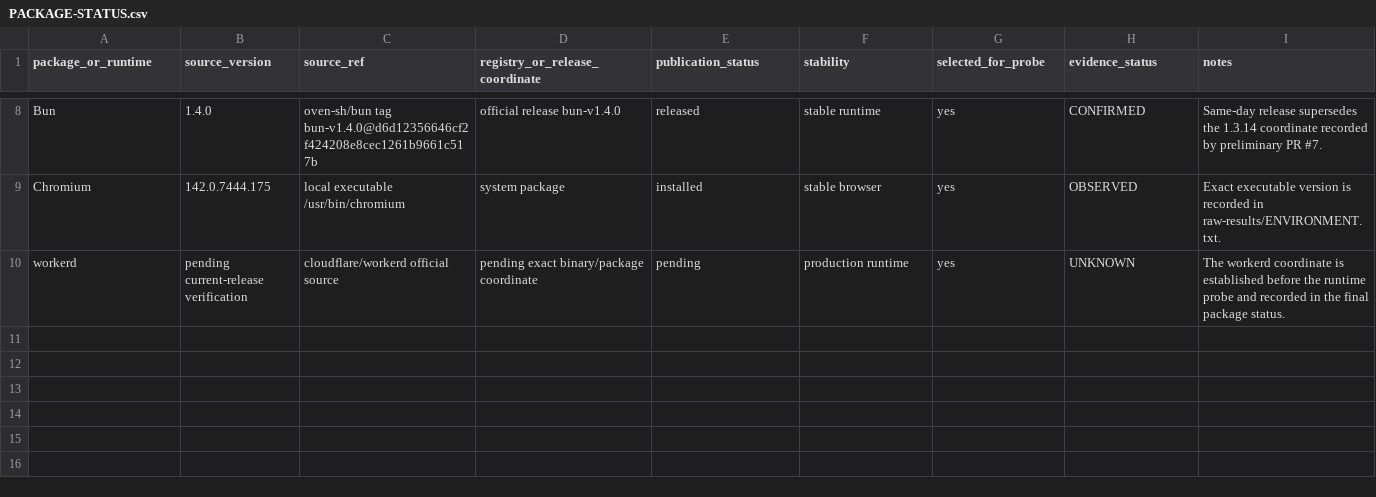
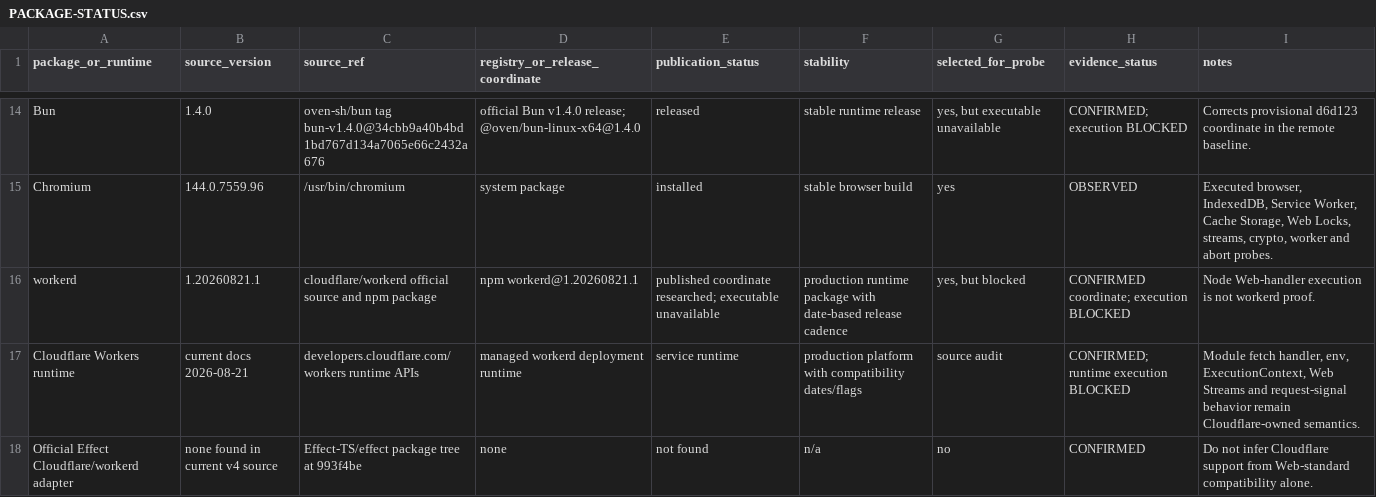
Before and after one commit to mannyc2/nycustodianexam, a CSV file: research/v2/effect-platform-runtimes/PACKAGE-STATUS.csv, drawn as a sheet; only a part is shown, gaps mark what is left out; addresses are those after the commit; the diff covers the shown part only; the diff names each change by its address in the sheet, - before the commit and + after, or states it on an @@ line.

Commit message:
research: publish R2.3 package and launch matrices

```diff
--- a/research/v2/effect-platform-runtimes/PACKAGE-STATUS.csv
+++ b/research/v2/effect-platform-runtimes/PACKAGE-STATUS.csv
-C14 (source_ref): oven-sh/bun tag bun-v1.4.0@d6d12356646cf2f424208e8cec1261b9661c517b
+C14 (source_ref): oven-sh/bun tag bun-v1.4.0@34cbb9a40b4bd1bd767d134a7065e66c2432a676
-D14 (registry_or_release_coordinate): official release bun-v1.4.0
+D14 (registry_or_release_coordinate): official Bun v1.4.0 release; @oven/bun-linux-x64@1.4.0
-F14 (stability): stable runtime
+F14 (stability): stable runtime release
-G14 (selected_for_probe): yes
+G14 (selected_for_probe): yes, but executable unavailable
-H14 (evidence_status): CONFIRMED
+H14 (evidence_status): CONFIRMED; execution BLOCKED
-I14 (notes): Same-day release supersedes the 1.3.14 coordinate recorded by preliminary PR #7.
+I14 (notes): Corrects provisional d6d123 coordinate in the remote baseline.
-B15 (source_version): 142.0.7444.175
+B15 (source_version): 144.0.7559.96
-C15 (source_ref): local executable /usr/bin/chromium
+C15 (source_ref): /usr/bin/chromium
-F15 (stability): stable browser
+F15 (stability): stable browser build
-I15 (notes): Exact executable version is recorded in raw-results/ENVIRONMENT.txt.
+I15 (notes): Executed browser, IndexedDB, Service Worker, Cache Storage, Web Locks, streams, crypto, worker and abort probes.
-B16 (source_version): pending current-release verification
+B16 (source_version): 1.20260821.1
-C16 (source_ref): cloudflare/workerd official source
+C16 (source_ref): cloudflare/workerd official source and npm package
-D16 (registry_or_release_coordinate): pending exact binary/package coordinate
+D16 (registry_or_release_coordinate): npm workerd@1.20260821.1
-E16 (publication_status): pending
+E16 (publication_status): published coordinate researched; executable unavailable
-F16 (stability): production runtime
+F16 (stability): production runtime package with date-based release cadence
-G16 (selected_for_probe): yes
+G16 (selected_for_probe): yes, but blocked
-H16 (evidence_status): UNKNOWN
+H16 (evidence_status): CONFIRMED coordinate; execution BLOCKED
-I16 (notes): The workerd coordinate is established before the runtime probe and recorded in the final package status.
+I16 (notes): Node Web-handler execution is not workerd proof.
+row 17: Cloudflare Workers runtime | current docs 2026-08-21 | developers.cloudflare.com/workers runtime APIs | managed workerd deployment runtime | service runtime | production platform with compatibility dates/flags | source audit | CONFIRMED; runtime execution BLOCKED | Module fetch handler, env, ExecutionContext, Web Streams and request-signal behavior remain Cloudflare-owned semantics.
+row 18: Official Effect Cloudflare/workerd adapter | none found in current v4 source | Effect-TS/effect package tree at 993f4be | none | not found | n/a | no | CONFIRMED | Do not infer Cloudflare support from Web-standard compatibility alone.
```
Also changed, not shown: 6 added rows and 27 edited cells elsewhere in this file, 3 other files.
